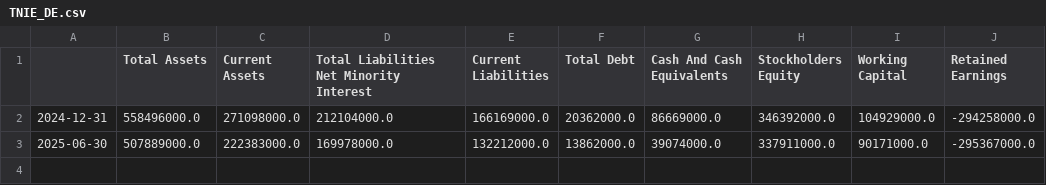
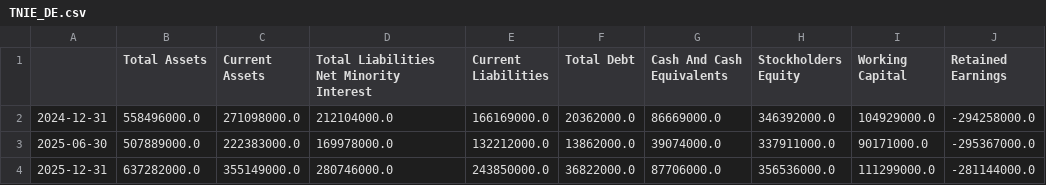
Before and after one commit to kleinnconrad/stock-predictor, a CSV file: data/raw/fundamentals/TNIE_DE.csv, drawn as a sheet; the diff names each change by its address in the sheet, - before the commit and + after, or states it on an @@ line.

Commit message:
feat: add new fundamental data CSV files for multiple German stock tickers

```diff
--- a/data/raw/fundamentals/TNIE_DE.csv
+++ b/data/raw/fundamentals/TNIE_DE.csv
+row 4: 2025-12-31 | 637282000.0 | 355149000.0 | 280746000.0 | 243850000.0 | 36822000.0 | 87706000.0 | 356536000.0 | 111299000.0 | -281144000.0
```
Also changed, not shown: data/raw/fundamentals/C3R_DE.csv, data/raw/fundamentals/FTK_DE.csv, 5 other files.
